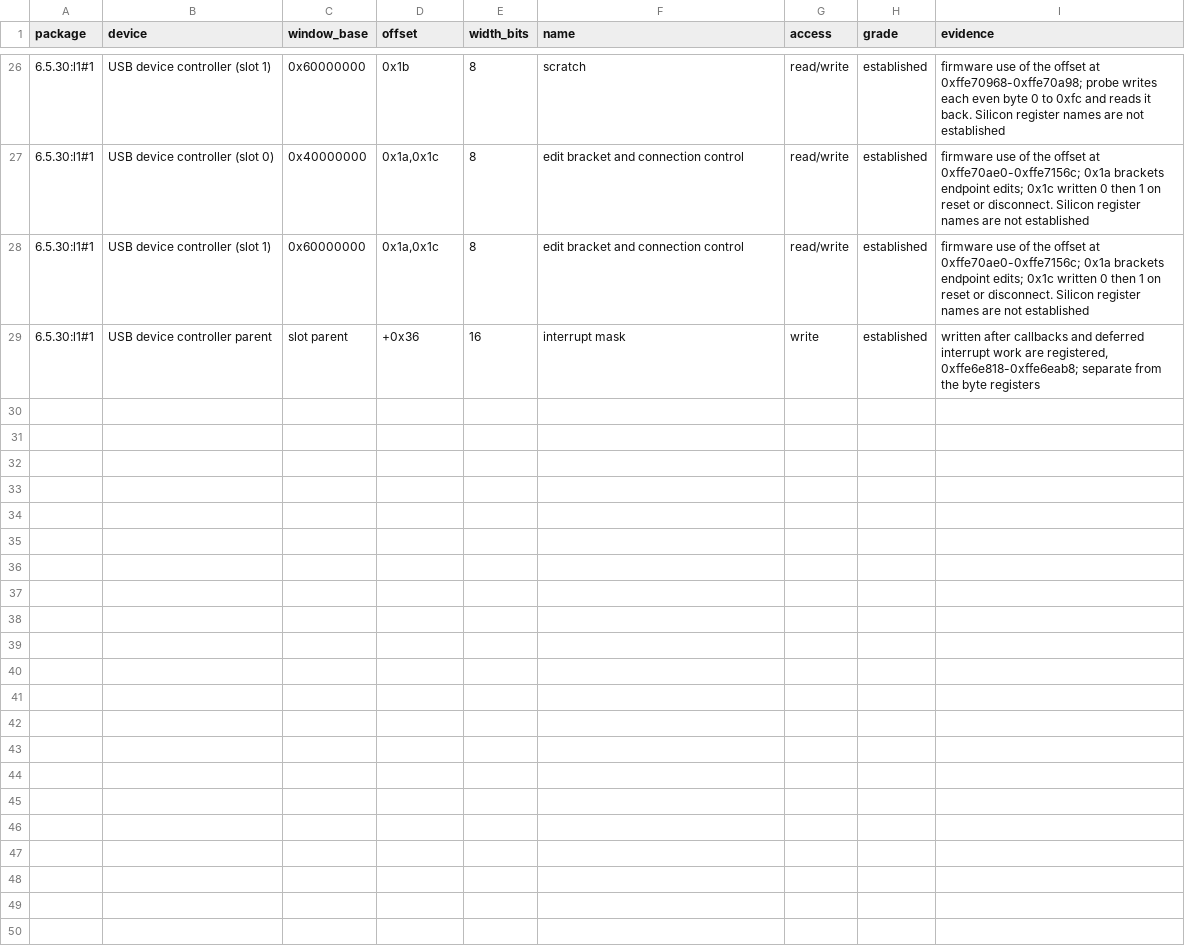
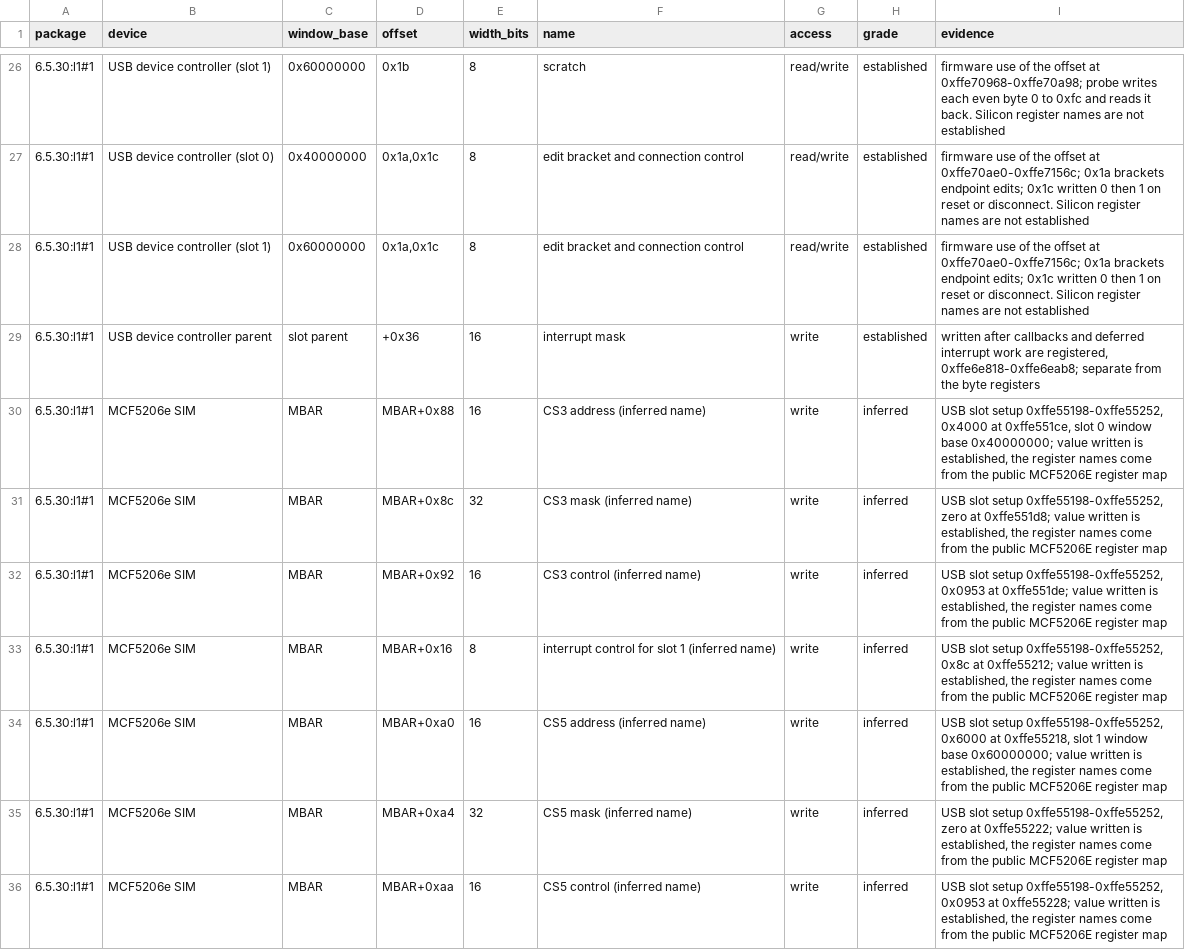
Before and after one commit to jamesbraid/sysco, a TSV file: docs/l1/io-registers.tsv, drawn as a sheet; only a part is shown, gaps mark what is left out; the diff names each change by its address in the sheet, - before the commit and + after, or states it on an @@ line.

```diff
--- a/docs/l1/io-registers.tsv
+++ b/docs/l1/io-registers.tsv
+row 30: 6.5.30:l1#1 | MCF5206e SIM | MBAR | MBAR+0x88 | 16 | CS3 address (inferred name) | write | inferred | USB slot setup 0xffe55198-0xffe55252, 0x4000 at 0xffe551ce, slot 0 window base 0x40000000; value written is established, the register names come from the public MCF5206E register map
+row 31: 6.5.30:l1#1 | MCF5206e SIM | MBAR | MBAR+0x8c | 32 | CS3 mask (inferred name) | write | inferred | USB slot setup 0xffe55198-0xffe55252, zero at 0xffe551d8; value written is established, the register names come from the public MCF5206E register map
+row 32: 6.5.30:l1#1 | MCF5206e SIM | MBAR | MBAR+0x92 | 16 | CS3 control (inferred name) | write | inferred | USB slot setup 0xffe55198-0xffe55252, 0x0953 at 0xffe551de; value written is established, the register names come from the public MCF5206E register map
+row 33: 6.5.30:l1#1 | MCF5206e SIM | MBAR | MBAR+0x16 | 8 | interrupt control for slot 1 (inferred name) | write | inferred | USB slot setup 0xffe55198-0xffe55252, 0x8c at 0xffe55212; value written is established, the register names come from the public MCF5206E register map
+row 34: 6.5.30:l1#1 | MCF5206e SIM | MBAR | MBAR+0xa0 | 16 | CS5 address (inferred name) | write | inferred | USB slot setup 0xffe55198-0xffe55252, 0x6000 at 0xffe55218, slot 1 window base 0x60000000; value written is established, the register names come from the public MCF5206E register map
+row 35: 6.5.30:l1#1 | MCF5206e SIM | MBAR | MBAR+0xa4 | 32 | CS5 mask (inferred name) | write | inferred | USB slot setup 0xffe55198-0xffe55252, zero at 0xffe55222; value written is established, the register names come from the public MCF5206E register map
+row 36: 6.5.30:l1#1 | MCF5206e SIM | MBAR | MBAR+0xaa | 16 | CS5 control (inferred name) | write | inferred | USB slot setup 0xffe55198-0xffe55252, 0x0953 at 0xffe55228; value written is established, the register names come from the public MCF5206E register map
```
Also changed, not shown: docs/inventory/firmware-summary.tsv, docs/inventory/io-registers.tsv, 1 other file.
